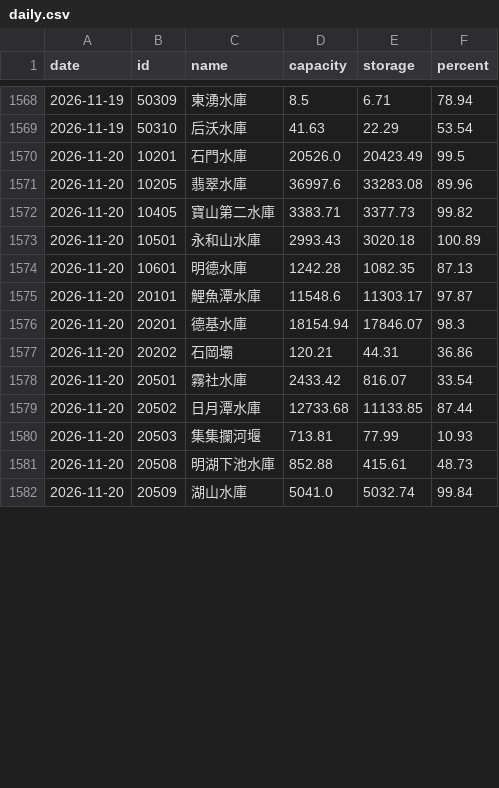
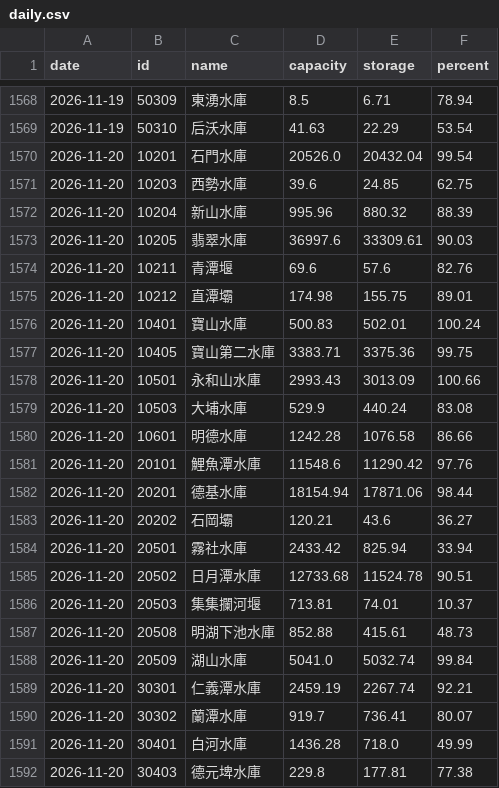
Before and after one commit to twranger/geo-taiwan, a CSV file: data/reservoirs/daily.csv, drawn as a sheet; only a part is shown, gaps mark what is left out; the diff covers the shown part only.

```diff
--- a/data/reservoirs/daily.csv
+++ b/data/reservoirs/daily.csv
@@ -1569,14 +1569,24 @@ date,id,name,capacity,storage,percent
 2026-11-19,50310,后沃水庫,41.63,22.29,53.54
-2026-11-20,10201,石門水庫,20526.0,20423.49,99.5
-2026-11-20,10205,翡翠水庫,36997.6,33283.08,89.96
-2026-11-20,10405,寶山第二水庫,3383.71,3377.73,99.82
-2026-11-20,10501,永和山水庫,2993.43,3020.18,100.89
-2026-11-20,10601,明德水庫,1242.28,1082.35,87.13
-2026-11-20,20101,鯉魚潭水庫,11548.6,11303.17,97.87
-2026-11-20,20201,德基水庫,18154.94,17846.07,98.3
-2026-11-20,20202,石岡壩,120.21,44.31,36.86
-2026-11-20,20501,霧社水庫,2433.42,816.07,33.54
-2026-11-20,20502,日月潭水庫,12733.68,11133.85,87.44
-2026-11-20,20503,集集攔河堰,713.81,77.99,10.93
+2026-11-20,10201,石門水庫,20526.0,20432.04,99.54
+2026-11-20,10203,西勢水庫,39.6,24.85,62.75
+2026-11-20,10204,新山水庫,995.96,880.32,88.39
+2026-11-20,10205,翡翠水庫,36997.6,33309.61,90.03
+2026-11-20,10211,青潭堰,69.6,57.6,82.76
+2026-11-20,10212,直潭壩,174.98,155.75,89.01
+2026-11-20,10401,寶山水庫,500.83,502.01,100.24
+2026-11-20,10405,寶山第二水庫,3383.71,3375.36,99.75
+2026-11-20,10501,永和山水庫,2993.43,3013.09,100.66
+2026-11-20,10503,大埔水庫,529.9,440.24,83.08
+2026-11-20,10601,明德水庫,1242.28,1076.58,86.66
+2026-11-20,20101,鯉魚潭水庫,11548.6,11290.42,97.76
+2026-11-20,20201,德基水庫,18154.94,17871.06,98.44
+2026-11-20,20202,石岡壩,120.21,43.6,36.27
+2026-11-20,20501,霧社水庫,2433.42,825.94,33.94
+2026-11-20,20502,日月潭水庫,12733.68,11524.78,90.51
+2026-11-20,20503,集集攔河堰,713.81,74.01,10.37
 2026-11-20,20508,明湖下池水庫,852.88,415.61,48.73
 2026-11-20,20509,湖山水庫,5041.0,5032.74,99.84
+2026-11-20,30301,仁義潭水庫,2459.19,2267.74,92.21
+2026-11-20,30302,蘭潭水庫,919.7,736.41,80.07
+2026-11-20,30401,白河水庫,1436.28,718.0,49.99
+2026-11-20,30403,德元埤水庫,229.8,177.81,77.38
```
Also changed, not shown: 15 added rows and 4 edited cells elsewhere in this file, data/reservoirs/hourly.csv, 1 other file.
